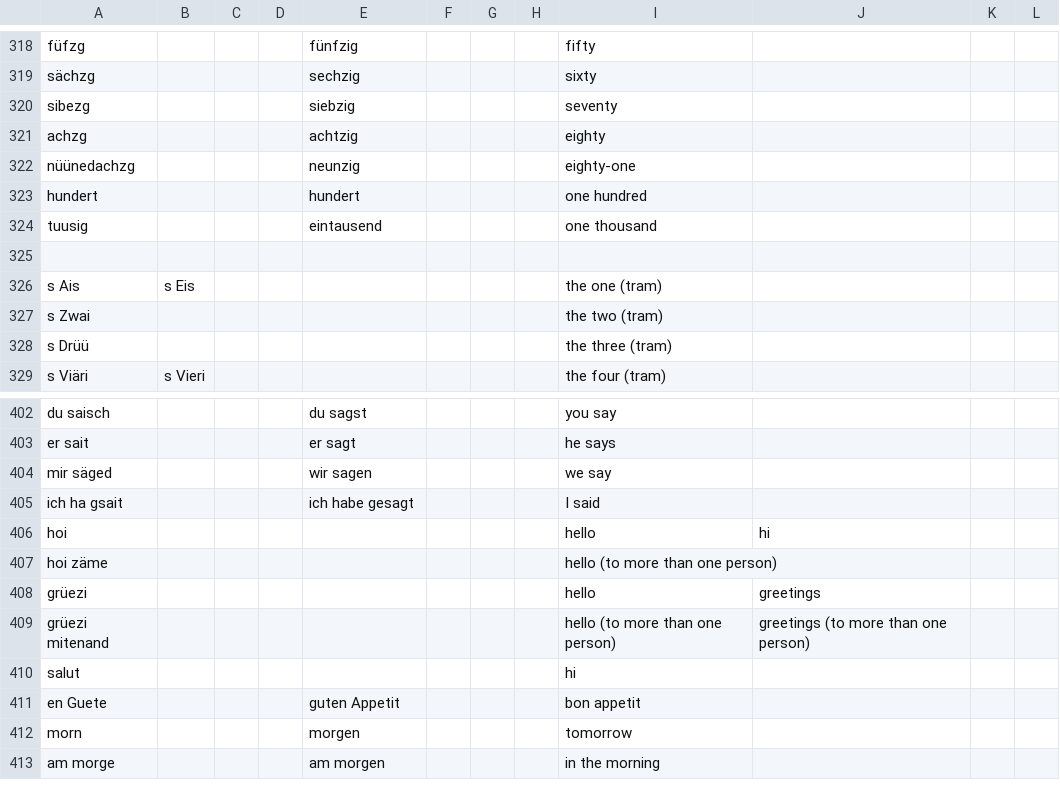
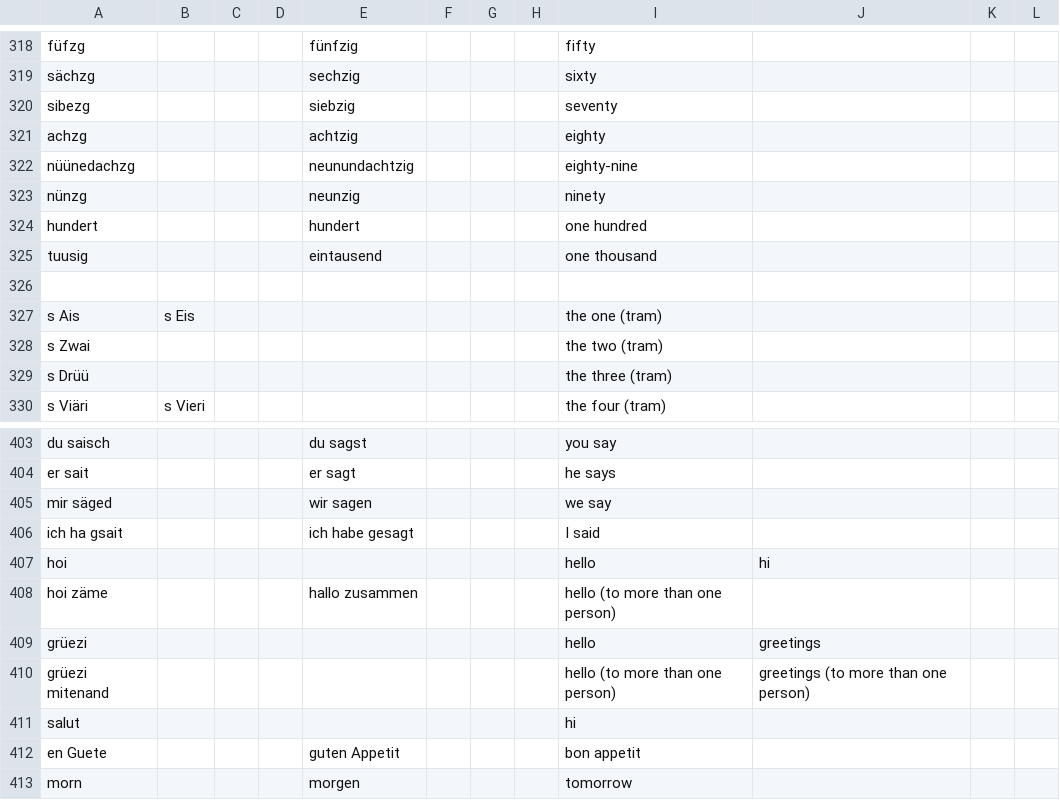
Before and after one commit to psanan/psanan.github.io, a TSV file: site/swiss-german-english/translations.tsv, drawn as a sheet; only a part is shown, gaps mark what is left out; the shorter side is filled out with more unchanged rows.

Commit message:
Swiss german guide numbers fix

```diff
--- a/site/swiss-german-english/translations.tsv
+++ b/site/swiss-german-english/translations.tsv
@@ -321,3 +321,4 @@ sibezg				siebzig				seventy
 achzg				achtzig				eighty			
-nüünedachzg				neunzig				eighty-one			
+nüünedachzg				neunundachtzig				eighty-nine			
+nünzg				neunzig				ninety			
 hundert				hundert				one hundred			
@@ -406,3 +407,3 @@ ich ha gsait				ich habe gesagt				I said
 hoi								hello	hi		
-hoi zäme								hello (to more than one person)			
+hoi zäme				hallo zusammen				hello (to more than one person)			
 grüezi								hello	greetings		
```
Also changed, not shown: 2 other files.
